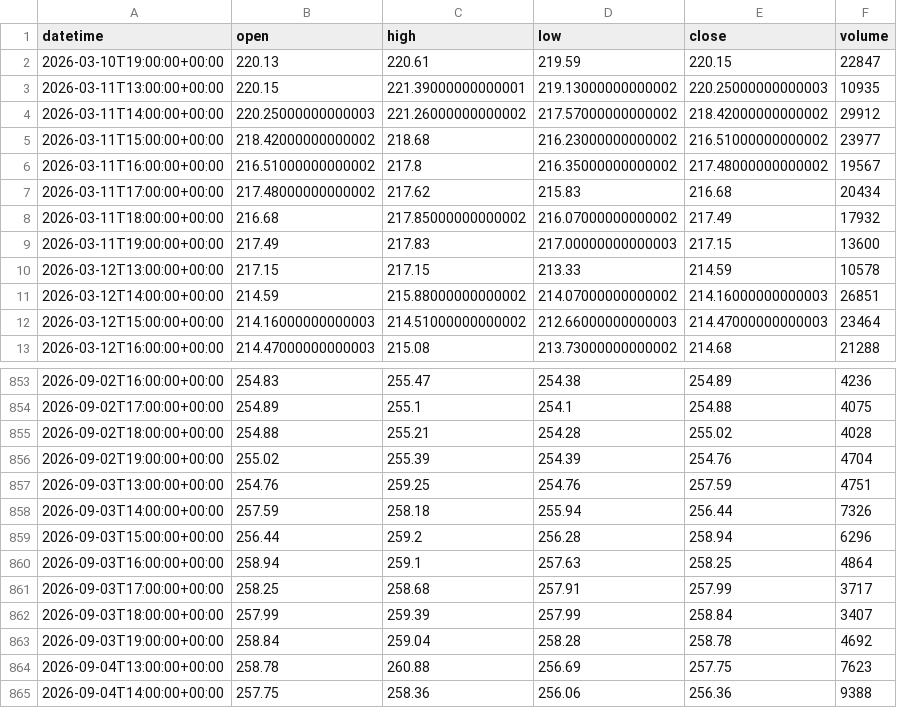
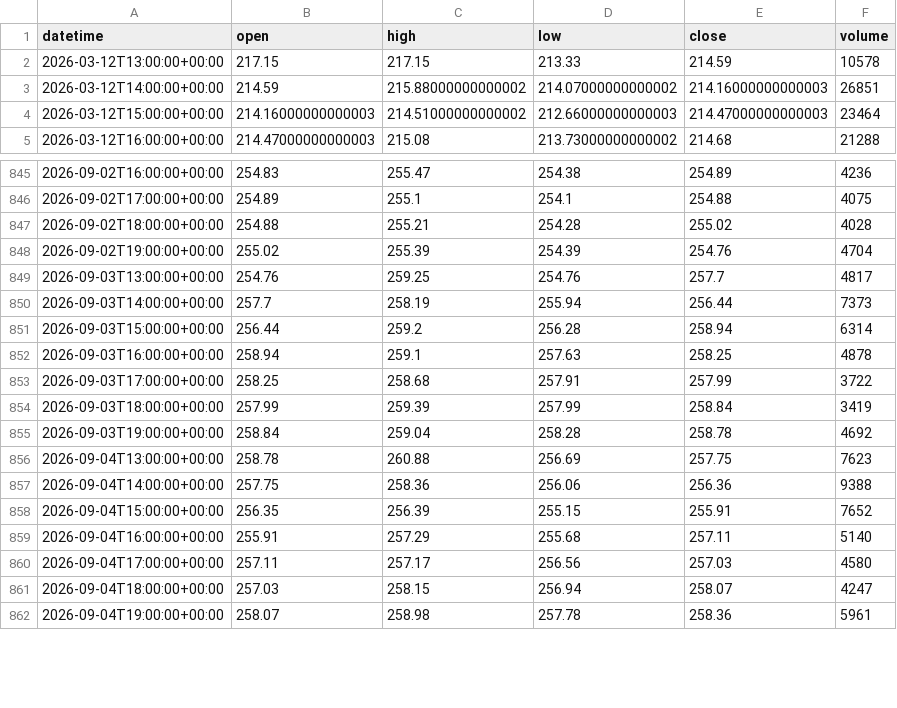
Before and after one commit to getdata-finance/amzn-1h-ohlcv-stocks-historical-data, a CSV file: AMZN_1h.csv, drawn as a sheet; only a part is shown, gaps mark what is left out; the shorter side is filled out with more unchanged rows; the diff covers the shown part only.

```diff
--- a/AMZN_1h.csv
+++ b/AMZN_1h.csv
@@ -1,10 +1,2 @@
 datetime,open,high,low,close,volume
-2026-03-10T19:00:00+00:00,220.13,220.61,219.59,220.15,22847
-2026-03-11T13:00:00+00:00,220.15,221.39000000000001,219.13000000000002,220.25000000000003,10935
-2026-03-11T14:00:00+00:00,220.25000000000003,221.26000000000002,217.57000000000002,218.42000000000002,29912
-2026-03-11T15:00:00+00:00,218.42000000000002,218.68,216.23000000000002,216.51000000000002,23977
-2026-03-11T16:00:00+00:00,216.51000000000002,217.8,216.35000000000002,217.48000000000002,19567
-2026-03-11T17:00:00+00:00,217.48000000000002,217.62,215.83,216.68,20434
-2026-03-11T18:00:00+00:00,216.68,217.85000000000002,216.07000000000002,217.49,17932
-2026-03-11T19:00:00+00:00,217.49,217.83,217.00000000000003,217.15,13600
 2026-03-12T13:00:00+00:00,217.15,217.15,213.33,214.59,10578
@@ -856,8 +848,8 @@ datetime,open,high,low,close,volume
 2026-09-02T19:00:00+00:00,255.02,255.39,254.39,254.76,4704
-2026-09-03T13:00:00+00:00,254.76,259.25,254.76,257.59,4751
-2026-09-03T14:00:00+00:00,257.59,258.18,255.94,256.44,7326
-2026-09-03T15:00:00+00:00,256.44,259.2,256.28,258.94,6296
-2026-09-03T16:00:00+00:00,258.94,259.1,257.63,258.25,4864
-2026-09-03T17:00:00+00:00,258.25,258.68,257.91,257.99,3717
-2026-09-03T18:00:00+00:00,257.99,259.39,257.99,258.84,3407
+2026-09-03T13:00:00+00:00,254.76,259.25,254.76,257.7,4817
+2026-09-03T14:00:00+00:00,257.7,258.19,255.94,256.44,7373
+2026-09-03T15:00:00+00:00,256.44,259.2,256.28,258.94,6314
+2026-09-03T16:00:00+00:00,258.94,259.1,257.63,258.25,4878
+2026-09-03T17:00:00+00:00,258.25,258.68,257.91,257.99,3722
+2026-09-03T18:00:00+00:00,257.99,259.39,257.99,258.84,3419
 2026-09-03T19:00:00+00:00,258.84,259.04,258.28,258.78,4692
```
Also changed, not shown: 21 added rows and 11 edited cells elsewhere in this file, 1 other file.
